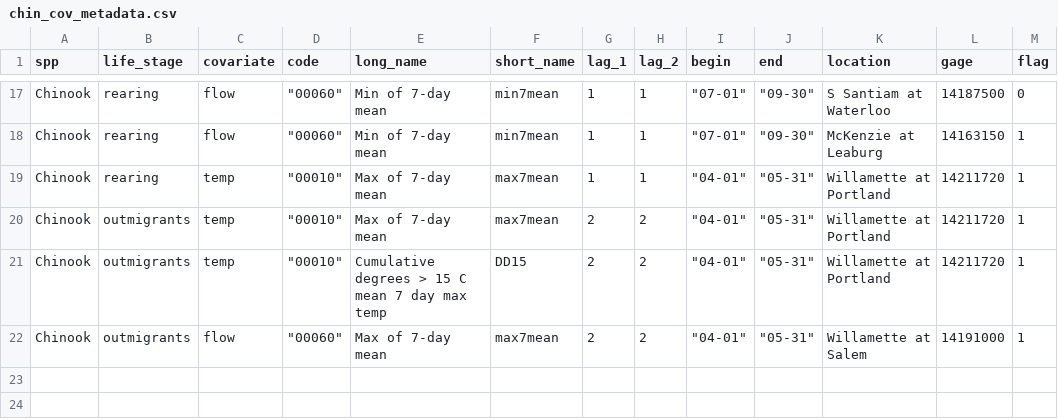
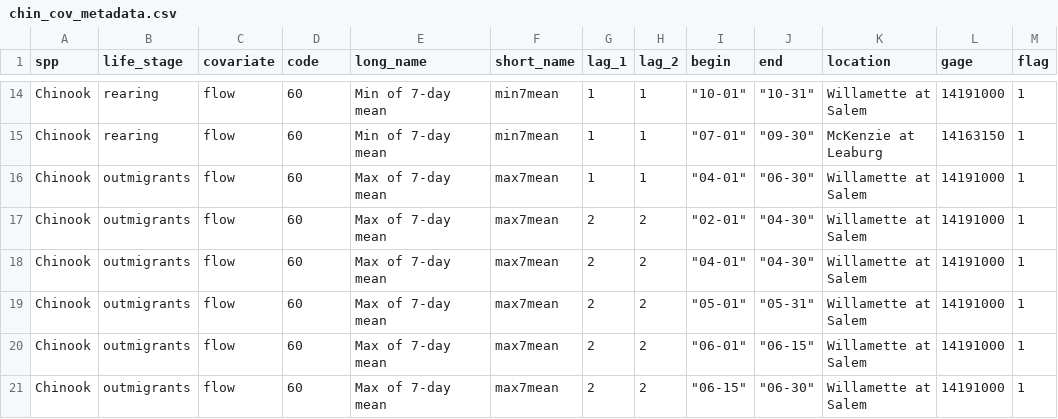
Before and after one commit to mdscheuerell/Willamette, a CSV file: chin_cov_metadata.csv, drawn as a sheet; only a part is shown, gaps mark what is left out; addresses are those after the commit; the diff covers the shown part only; the diff names each change by its address in the sheet, - before the commit and + after, or states it on an @@ line.

Commit message:
updated covariate metadata

```diff
--- a/chin_cov_metadata.csv
+++ b/chin_cov_metadata.csv
-D14:D15 (code): "00060"
+D14:D15 (code): 60
-I14 (begin): "07-01"
+I14 (begin): "10-01"
-J14 (end): "09-30"
+J14 (end): "10-31"
-K14 (location): S Santiam at Waterloo
+K14 (location): Willamette at Salem
-L14 (gage): 14187500
+L14 (gage): 14191000
-M14 (flag): 0
+M14 (flag): 1
-B16 (life_stage): rearing
+B16 (life_stage): outmigrants
-C16 (covariate): temp
+C16 (covariate): flow
-D16 (code): "00010"
+D16 (code): 60
-J16 (end): "05-31"
+J16 (end): "06-30"
-K16 (location): Willamette at Portland
+K16 (location): Willamette at Salem
-L16 (gage): 14211720
+L16 (gage): 14191000
+row 17: Chinook | outmigrants | flow | 60 | Max of 7-day mean | max7mean | 2 | 2 | "02-01" | "04-30" | Willamette at Salem | 14191000 | 1
-C18:C19 (covariate): temp
+C18:C19 (covariate): flow
-D18:D19 (code): "00010"
+D18:D19 (code): 60
-J18 (end): "05-31"
+J18 (end): "04-30"
-K18:K19 (location): Willamette at Portland
+K18:K19 (location): Willamette at Salem
-L18:L19 (gage): 14211720
+L18:L19 (gage): 14191000
-E19 (long_name): Cumulative degrees > 15 C mean 7 day max temp
+E19 (long_name): Max of 7-day mean
-F19 (short_name): DD15
+F19 (short_name): max7mean
-I19 (begin): "04-01"
+I19 (begin): "05-01"
-D20 (code): "00060"
+D20 (code): 60
-I20 (begin): "04-01"
+I20 (begin): "06-01"
-J20 (end): "05-31"
+J20 (end): "06-15"
+row 21: Chinook | outmigrants | flow | 60 | Max of 7-day mean | max7mean | 2 | 2 | "06-15" | "06-30" | Willamette at Salem | 14191000 | 1
```
Also changed, not shown: 3 removed rows and 44 edited cells elsewhere in this file.
